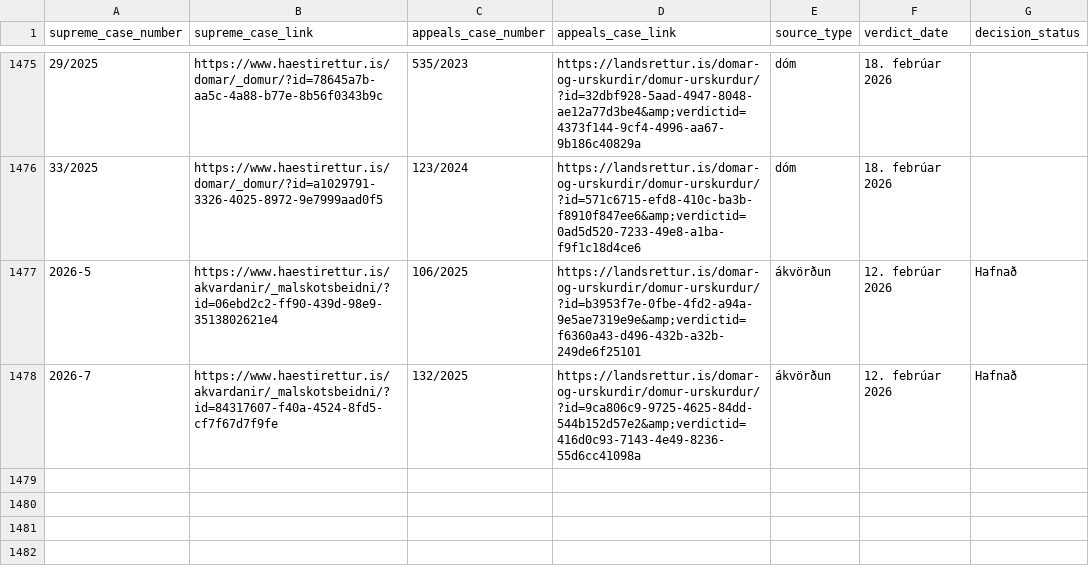
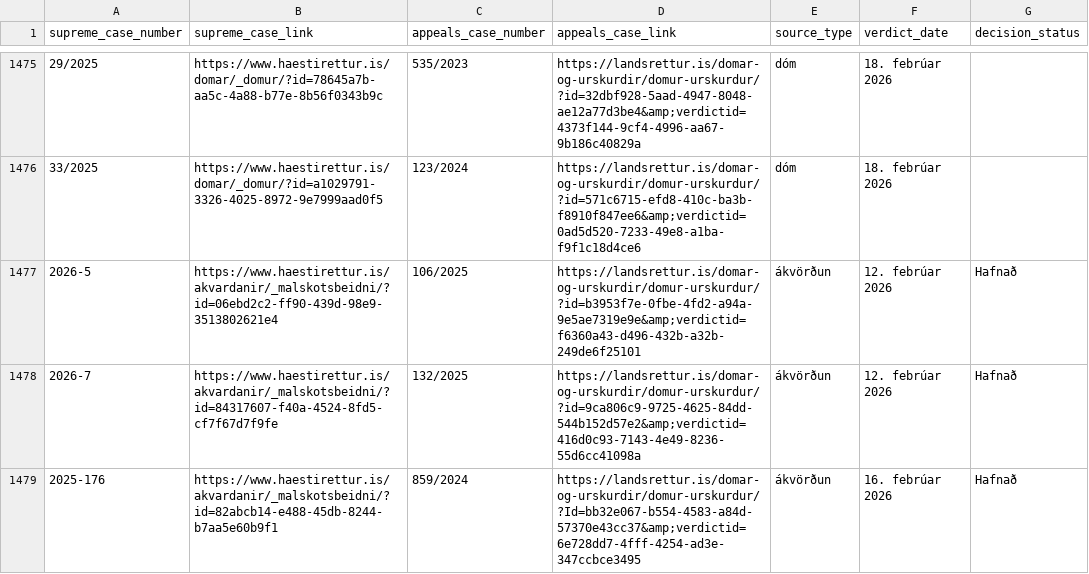
Before and after one commit to larust/hvar-er-haestarettardomurinn, a CSV file: allir_domar_og_akvardanir.csv, drawn as a sheet; only a part is shown, gaps mark what is left out; the diff names each change by its address in the sheet, - before the commit and + after, or states it on an @@ line.

```diff
--- a/allir_domar_og_akvardanir.csv
+++ b/allir_domar_og_akvardanir.csv
+row 1479: 2025-176 | https://www.haestirettur.is/akvardanir/_malskotsbeidni/?id=82abcb14-e488-45db-8244-b7aa5e60b9f1 | 859/2024 | https://landsrettur.is/domar-og-urskurdir/domur-urskurdur/?Id=bb32e067-b554-4583-a84d-57370e43cc37&amp;verdictid=6e728dd7-4fff-4254-ad3e-347ccbce3495 | ákvörðun | 16. febrúar 2026 | Hafnað
```
Also changed, not shown: 2 other files.
